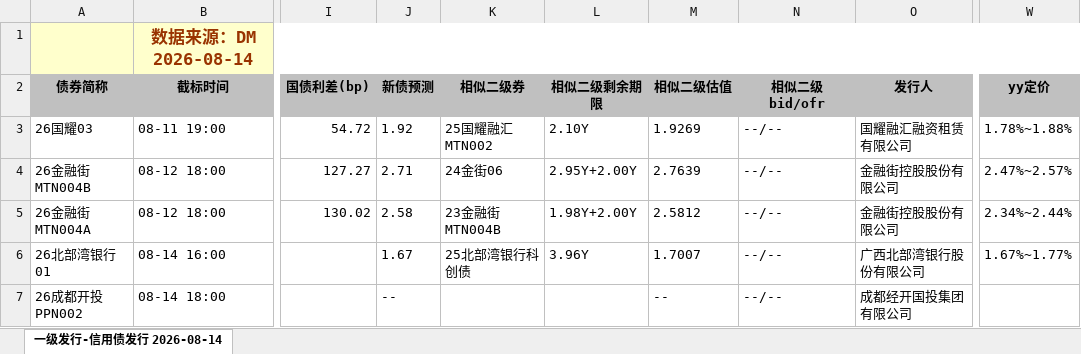
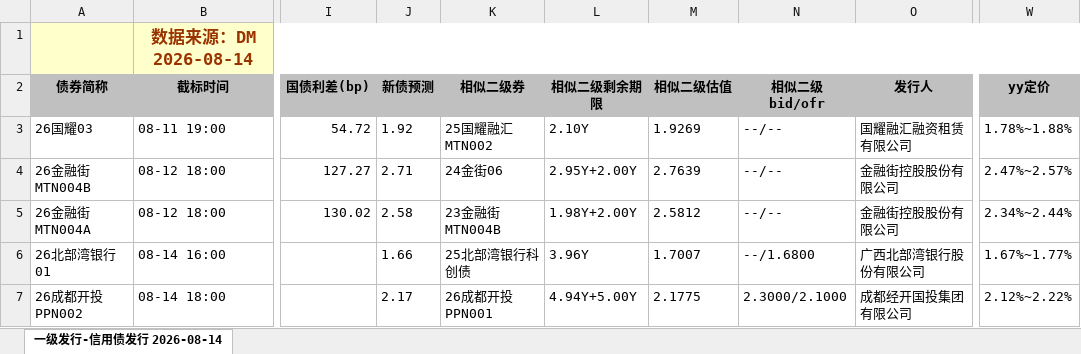
Before and after one commit to geomouse/innodealing-bond-export, an Excel workbook: data/credit_bond_2026-08-10.xlsx, sheet 一级发行-信用债发行 2026-08-14, drawn as a sheet; only a part is shown, gaps mark what is left out; values as stored, in another font and other column widths than the file's, no borders; charts and pictures not drawn; the diff names each change by its address in the sheet, - before the commit and + after, or states it on an @@ line.

```diff
--- a/data/credit_bond_2026-08-10.xlsx (sheet 一级发行-信用债发行 2026-08-14)
+++ b/data/credit_bond_2026-08-10.xlsx (sheet 一级发行-信用债发行 2026-08-14)
-J6 (新债预测): 1.67
+J6 (新债预测): 1.66
-N6 (相似二级bid/ofr): --/--
+N6 (相似二级bid/ofr): --/1.6800
-J7 (新债预测): --
+J7 (新债预测): 2.17
-K7 (相似二级券): (empty)
+K7 (相似二级券): 26成都开投PPN001
-L7 (相似二级剩余期限): (empty)
+L7 (相似二级剩余期限): 4.94Y+5.00Y
-M7 (相似二级估值): --
+M7 (相似二级估值): 2.1775
-N7 (相似二级bid/ofr): --/--
+N7 (相似二级bid/ofr): 2.3000/2.1000
-W7 (yy定价): (empty)
+W7 (yy定价): 2.12%~2.22%
```
Also changed, not shown: data/credit_bond_2026-08-11.xlsx, data/credit_bond_2026-08-12.xlsx, 4 other files.
